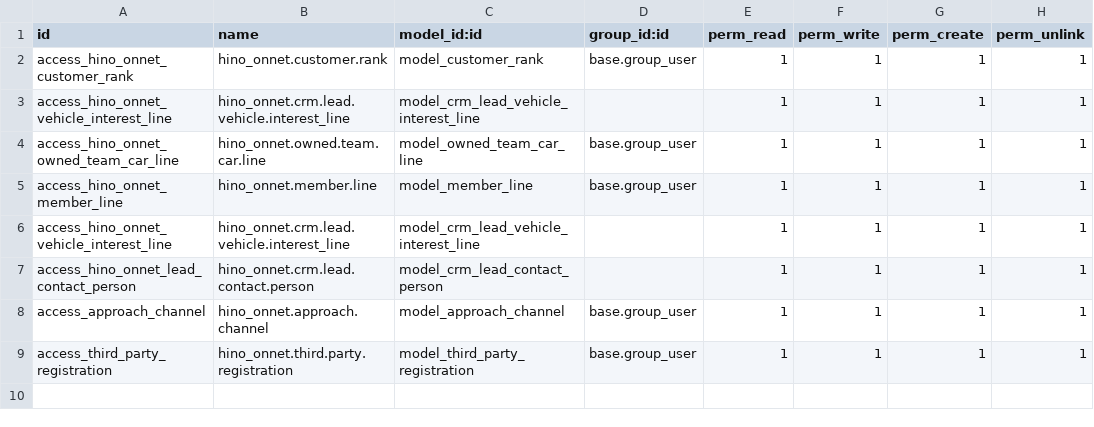
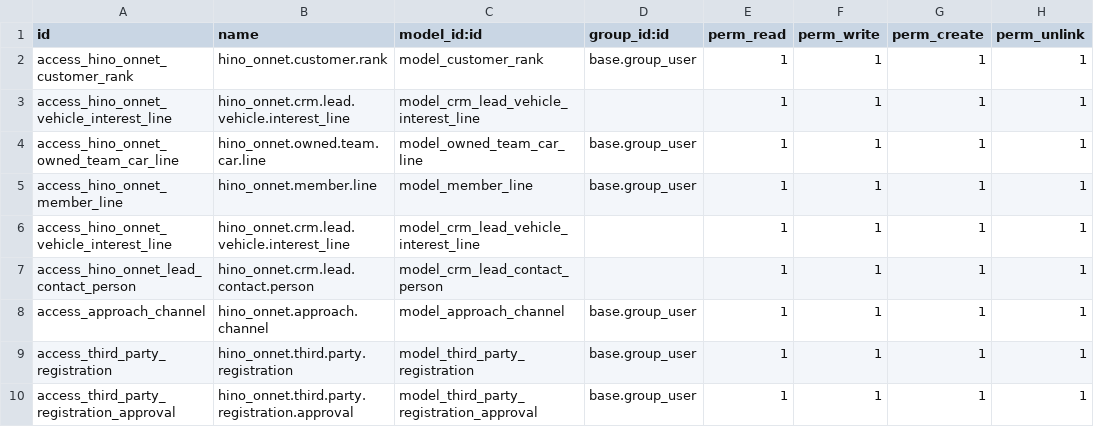
Before and after one commit to quandoan21-legion/hino_onnet, a CSV file: security/ir.model.access.csv, drawn as a sheet; the diff names each change by its address in the sheet, - before the commit and + after, or states it on an @@ line.

```diff
--- a/security/ir.model.access.csv
+++ b/security/ir.model.access.csv
+row 10: access_third_party_registration_approval | hino_onnet.third.party.registration.approval | model_third_party_registration_approval | base.group_user | 1 | 1 | 1 | 1
```
Also changed, not shown: 6 other files.
